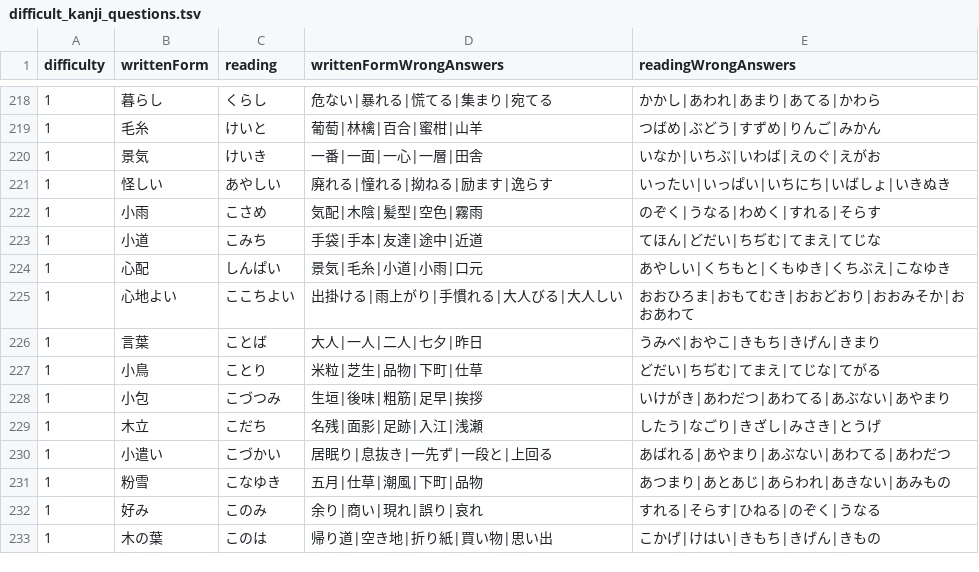
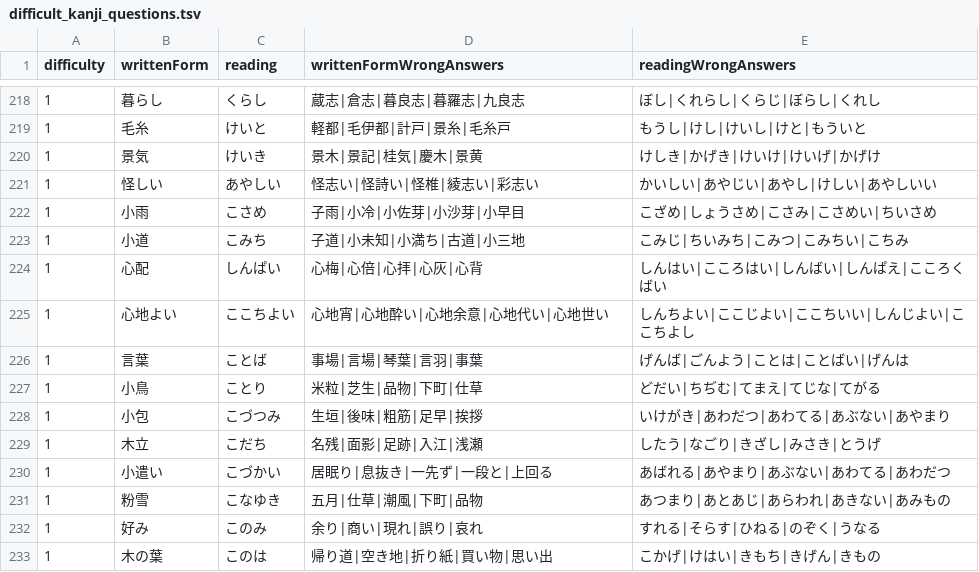
Before and after one commit to bvlion/PlayInNotification, a TSV file: app/src/main/assets/difficult_kanji_questions.tsv, drawn as a sheet; only a part is shown, gaps mark what is left out; the diff covers the shown part only.

```diff
--- a/app/src/main/assets/difficult_kanji_questions.tsv
+++ b/app/src/main/assets/difficult_kanji_questions.tsv
@@ -218,10 +218,10 @@ difficulty	writtenForm	reading	writtenFormWrongAnswers	readingWrongAnswers
-1	暮らし	くらし	危ない|暴れる|慌てる|集まり|宛てる	かかし|あわれ|あまり|あてる|かわら
-1	毛糸	けいと	葡萄|林檎|百合|蜜柑|山羊	つばめ|ぶどう|すずめ|りんご|みかん
-1	景気	けいき	一番|一面|一心|一層|田舎	いなか|いちぶ|いわば|えのぐ|えがお
-1	怪しい	あやしい	廃れる|憧れる|拗ねる|励ます|逸らす	いったい|いっぱい|いちにち|いばしょ|いきぬき
-1	小雨	こさめ	気配|木陰|髪型|空色|霧雨	のぞく|うなる|わめく|すれる|そらす
-1	小道	こみち	手袋|手本|友達|途中|近道	てほん|どだい|ちぢむ|てまえ|てじな
-1	心配	しんぱい	景気|毛糸|小道|小雨|口元	あやしい|くちもと|くもゆき|くちぶえ|こなゆき
-1	心地よい	ここちよい	出掛ける|雨上がり|手慣れる|大人びる|大人しい	おおひろま|おもてむき|おおどおり|おおみそか|おおあわて
-1	言葉	ことば	大人|一人|二人|七夕|昨日	うみべ|おやこ|きもち|きげん|きまり
+1	暮らし	くらし	蔵志|倉志|暮良志|暮羅志|九良志	ぼし|くれらし|くらじ|ぼらし|くれし
+1	毛糸	けいと	軽都|毛伊都|計戸|景糸|毛糸戸	もうし|けし|けいし|けと|もういと
+1	景気	けいき	景木|景記|桂気|慶木|景黄	けしき|かげき|けいけ|けいげ|かげけ
+1	怪しい	あやしい	怪志い|怪詩い|怪椎|綾志い|彩志い	かいしい|あやじい|あやし|けしい|あやしいい
+1	小雨	こさめ	子雨|小冷|小佐芽|小沙芽|小早目	こざめ|しょうさめ|こさみ|こさめい|ちいさめ
+1	小道	こみち	子道|小未知|小満ち|古道|小三地	こみじ|ちいみち|こみつ|こみちい|こちみ
+1	心配	しんぱい	心梅|心倍|心拝|心灰|心背	しんはい|こころはい|しんばい|しんぱえ|こころくばい
+1	心地よい	ここちよい	心地宵|心地酔い|心地余意|心地代い|心地世い	しんちよい|ここじよい|ここちいい|しんじよい|ここちよし
+1	言葉	ことば	事場|言場|琴葉|言羽|事葉	げんば|ごんよう|ことは|ことばい|げんは
 1	小鳥	ことり	米粒|芝生|品物|下町|仕草	どだい|ちぢむ|てまえ|てじな|てがる
```
Also changed, not shown: 32 edited cells elsewhere in this file.
